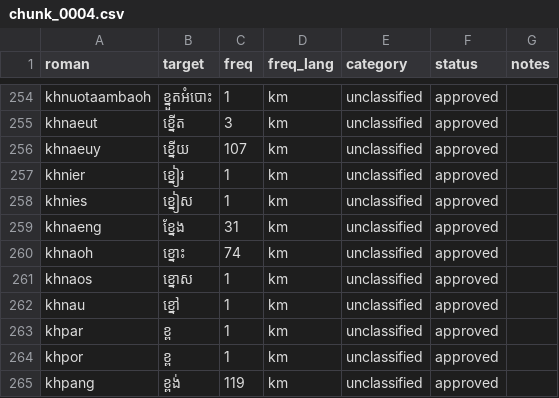
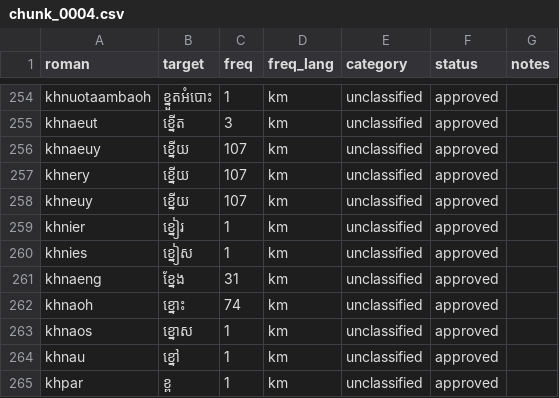
Before and after one commit to darhnoel/angkorime, a CSV file: data/lexicon/chunks/chunk_0004.csv, drawn as a sheet; only a part is shown, gaps mark what is left out; the shorter side is filled out with more unchanged rows; the diff names each change by its address in the sheet, - before the commit and + after, or states it on an @@ line.

```diff
--- a/data/lexicon/chunks/chunk_0004.csv
+++ b/data/lexicon/chunks/chunk_0004.csv
+row 257: khnery | ខ្នើយ | 107 | km | unclassified | approved
+row 258: khneuy | ខ្នើយ | 107 | km | unclassified | approved
```
Also changed, not shown: data/lexicon/chunks/chunk_0006.csv, data/lexicon/chunks/chunk_0008.csv, 9 other files.
